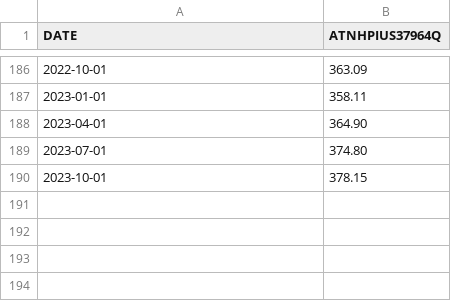
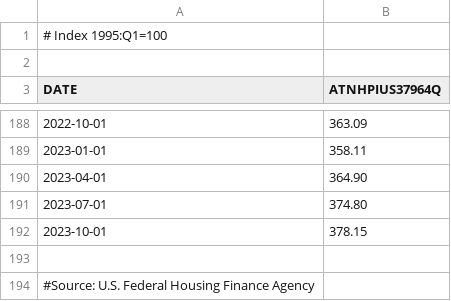
Before and after one commit to Citruszzz/machine-learning-project, a CSV file: All-Transactions House Price Index for Philadelphia.csv, drawn as a sheet; only a part is shown, gaps mark what is left out.

Commit message:
Update All-Transactions House Price Index for Philadelphia.csv

```diff
--- a/All-Transactions House Price Index for Philadelphia.csv
+++ b/All-Transactions House Price Index for Philadelphia.csv
@@ -1 +1,3 @@
+# Index 1995:Q1=100
+
 DATE,ATNHPIUS37964Q
@@ -190 +192,3 @@ DATE,ATNHPIUS37964Q
 2023-10-01,378.15
+
+#Source: U.S. Federal Housing Finance Agency
```
